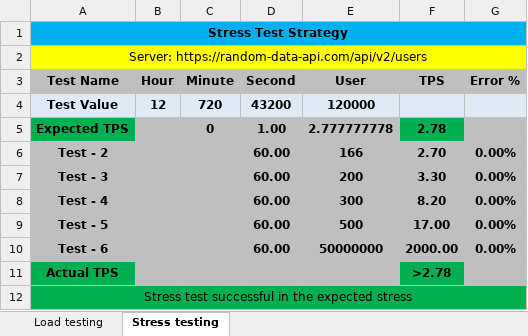
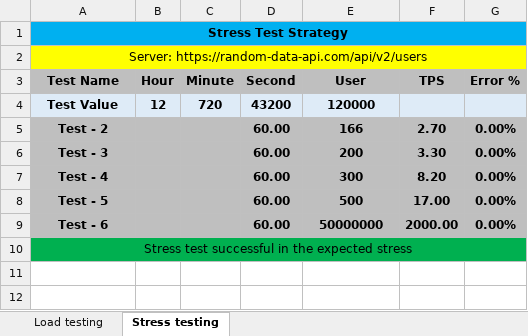
Before and after one commit to zafir100100/Random-User-API-Performance-Test, an Excel workbook: resources/performance-testing-result/performance-testing-result.xlsx, sheet Stress testing, drawn as a sheet; values as stored, in another font and other column widths than the file's, no borders; the diff names each change by its address in the sheet, - before the commit and + after, or states it on an @@ line.

Commit message:
stress testing updated

```diff
--- a/resources/performance-testing-result/performance-testing-result.xlsx (sheet Stress testing)
+++ b/resources/performance-testing-result/performance-testing-result.xlsx (sheet Stress testing)
-row 5: Expected TPS |  | 0 | 1.00 | 2.777777778 | 2.78
-row 11: Actual TPS |  |  |  |  | >2.78
```
Also changed, not shown: 1 other file.
